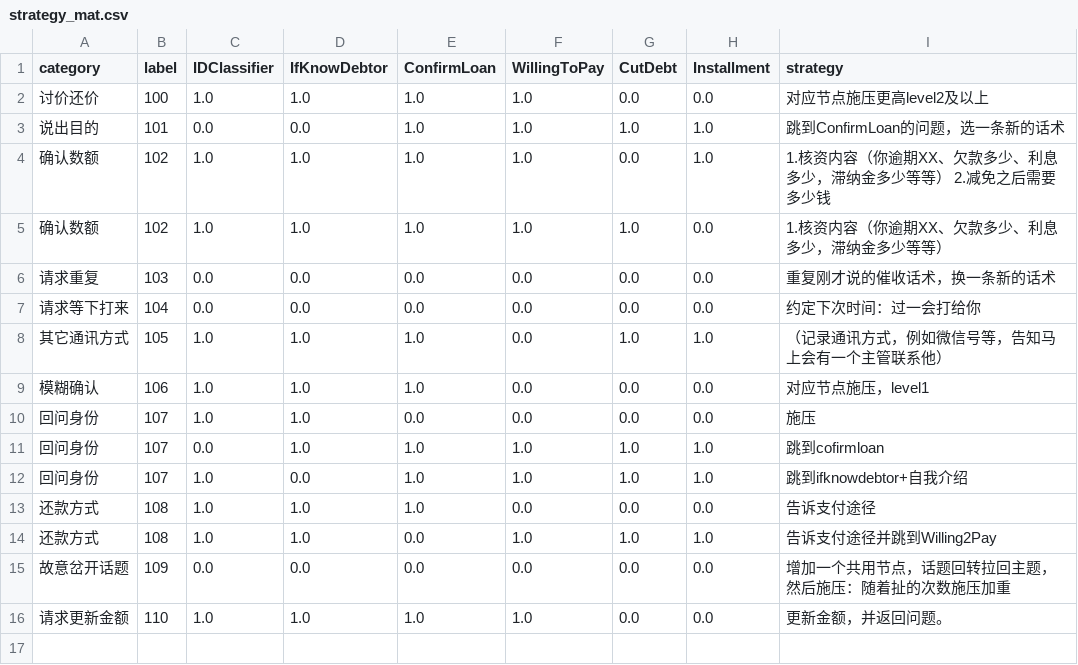
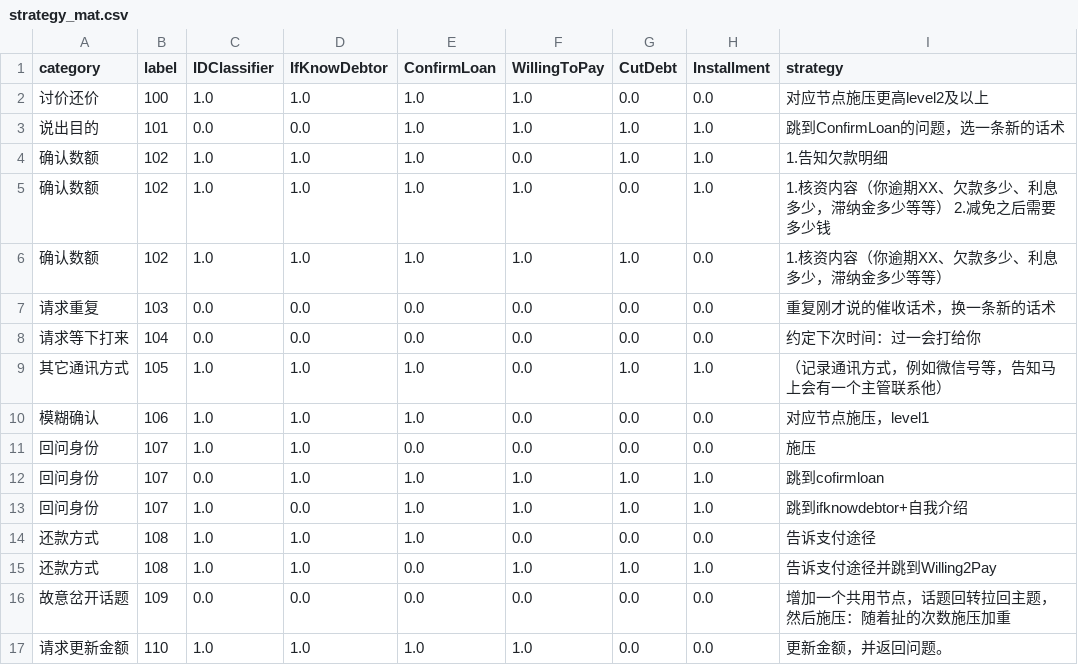
Before and after one commit to TSLNIHAOGIT/Chatbot1.0_ss, a CSV file: MLModel/data/others/strategy_mat.csv, drawn as a sheet.

Commit message:
Update strategy_mat.csv

```diff
--- a/MLModel/data/others/strategy_mat.csv
+++ b/MLModel/data/others/strategy_mat.csv
@@ -3,2 +3,3 @@ category,label,IDClassifier,IfKnowDebtor,ConfirmLoan,WillingToPay,CutDebt,Instal
 说出目的,101,0.0,0.0,1.0,1.0,1.0,1.0,跳到ConfirmLoan的问题，选一条新的话术
+确认数额,102,1.0,1.0,1.0,0.0,1.0,1.0,1.告知欠款明细
 确认数额,102,1.0,1.0,1.0,1.0,0.0,1.0,1.核资内容（你逾期XX、欠款多少、利息多少，滞纳金多少等等） 2.减免之后需要多少钱
```
